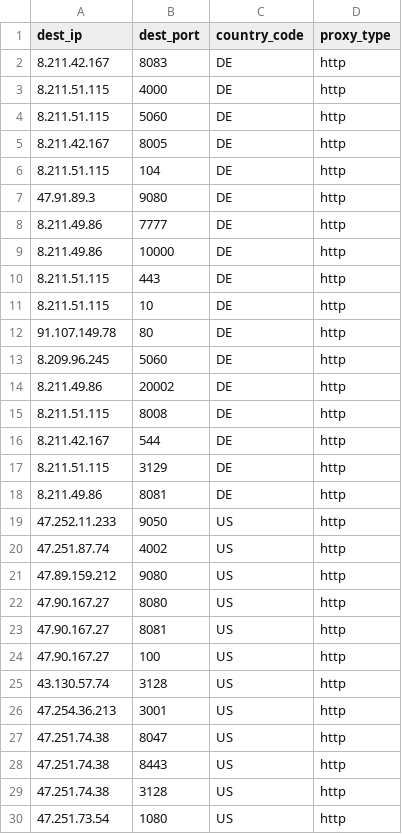
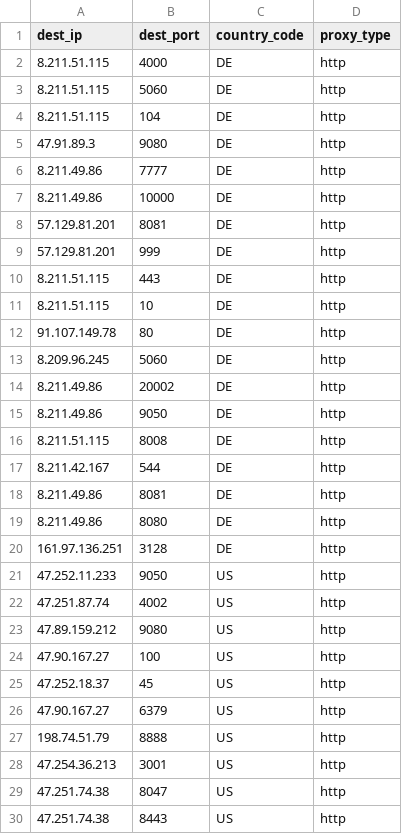
Before and after one commit to yassirusa/awesome-lists, a CSV file: Lists/PROXY/sunny9577_proxy-scraper/PROXY_ALL_sunny9577_list.csv, drawn as a sheet; only a part is shown; the shorter side is filled out with more unchanged rows; the diff covers the shown part only.

```diff
--- a/Lists/PROXY/sunny9577_proxy-scraper/PROXY_ALL_sunny9577_list.csv
+++ b/Lists/PROXY/sunny9577_proxy-scraper/PROXY_ALL_sunny9577_list.csv
@@ -1,6 +1,4 @@
 dest_ip,dest_port,country_code,proxy_type
-8.211.42.167,8083,DE,http
 8.211.51.115,4000,DE,http
 8.211.51.115,5060,DE,http
-8.211.42.167,8005,DE,http
 8.211.51.115,104,DE,http
@@ -9,2 +7,4 @@ dest_ip,dest_port,country_code,proxy_type
 8.211.49.86,10000,DE,http
+57.129.81.201,8081,DE,http
+57.129.81.201,999,DE,http
 8.211.51.115,443,DE,http
@@ -14,6 +14,8 @@ dest_ip,dest_port,country_code,proxy_type
 8.211.49.86,20002,DE,http
+8.211.49.86,9050,DE,http
 8.211.51.115,8008,DE,http
 8.211.42.167,544,DE,http
-8.211.51.115,3129,DE,http
 8.211.49.86,8081,DE,http
+8.211.49.86,8080,DE,http
+161.97.136.251,3128,DE,http
 47.252.11.233,9050,US,http
@@ -21,6 +23,6 @@ dest_ip,dest_port,country_code,proxy_type
 47.89.159.212,9080,US,http
-47.90.167.27,8080,US,http
-47.90.167.27,8081,US,http
 47.90.167.27,100,US,http
-43.130.57.74,3128,US,http
+47.252.18.37,45,US,http
+47.90.167.27,6379,US,http
+198.74.51.79,8888,US,http
 47.254.36.213,3001,US,http
```
Also changed, not shown: 3 added rows and 7 removed rows elsewhere in this file.
